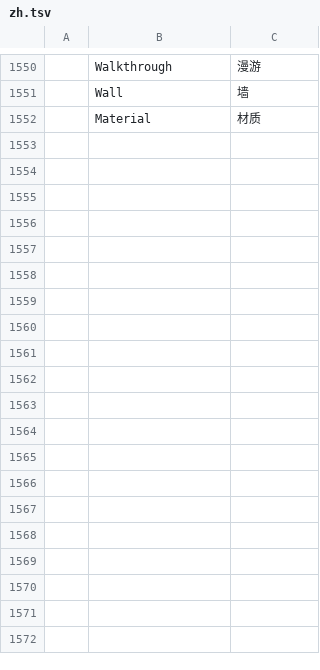
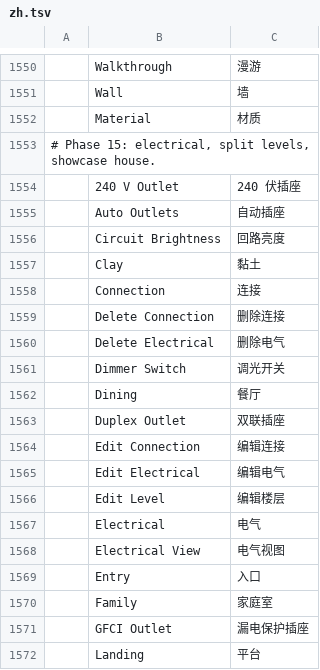
Before and after one commit to andydhamm/cadcraft-arch3d, a TSV file: crates/ui-egui/src/i18n/zh.tsv, drawn as a sheet; only a part is shown, gaps mark what is left out; the diff covers the shown part only; the diff names each change by its address in the sheet, - before the commit and + after, or states it on an @@ line.

```diff
--- a/crates/ui-egui/src/i18n/zh.tsv
+++ b/crates/ui-egui/src/i18n/zh.tsv
+row 1553: # Phase 15: electrical, split levels, showcase house.
+row 1554:  | 240 V Outlet | 240 伏插座
+row 1555:  | Auto Outlets | 自动插座
+row 1556:  | Circuit Brightness | 回路亮度
+row 1557:  | Clay | 黏土
+row 1558:  | Connection | 连接
+row 1559:  | Delete Connection | 删除连接
+row 1560:  | Delete Electrical | 删除电气
+row 1561:  | Dimmer Switch | 调光开关
+row 1562:  | Dining | 餐厅
+row 1563:  | Duplex Outlet | 双联插座
+row 1564:  | Edit Connection | 编辑连接
+row 1565:  | Edit Electrical | 编辑电气
+row 1566:  | Edit Level | 编辑楼层
+row 1567:  | Electrical | 电气
+row 1568:  | Electrical View | 电气视图
+row 1569:  | Entry | 入口
+row 1570:  | Family | 家庭室
+row 1571:  | GFCI Outlet | 漏电保护插座
+row 1572:  | Landing | 平台
```
Also changed, not shown: 9 added rows elsewhere in this file, crates/ui-egui/src/i18n/uk.tsv, 1 other file.
